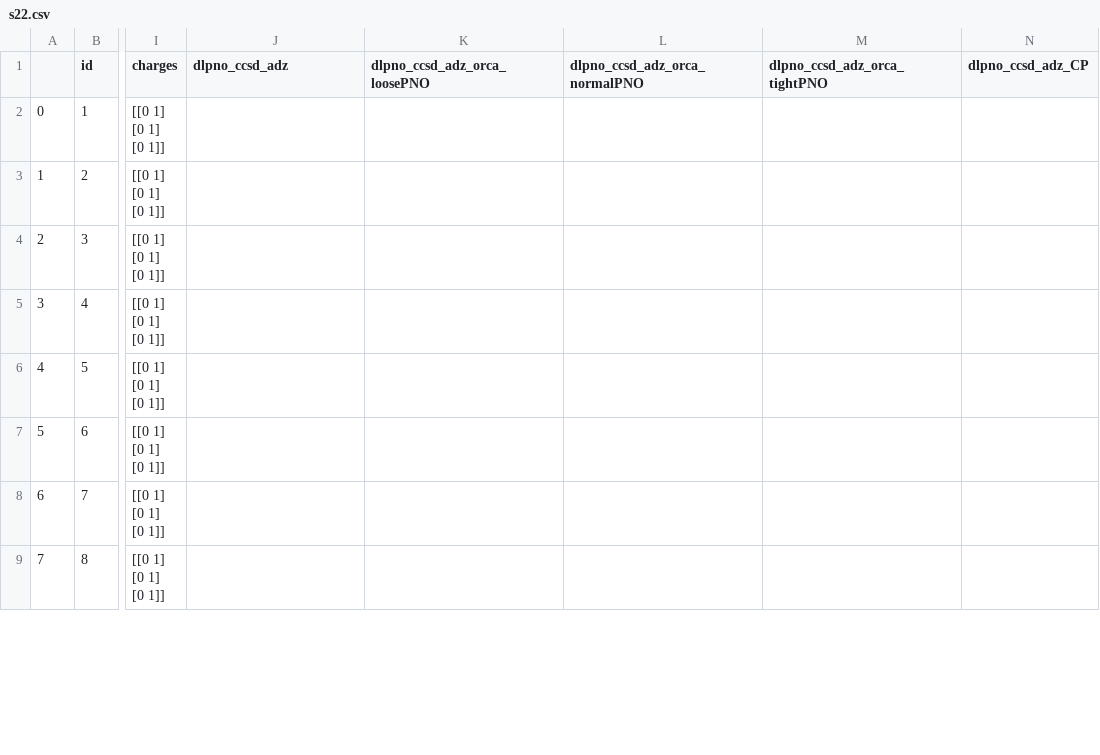
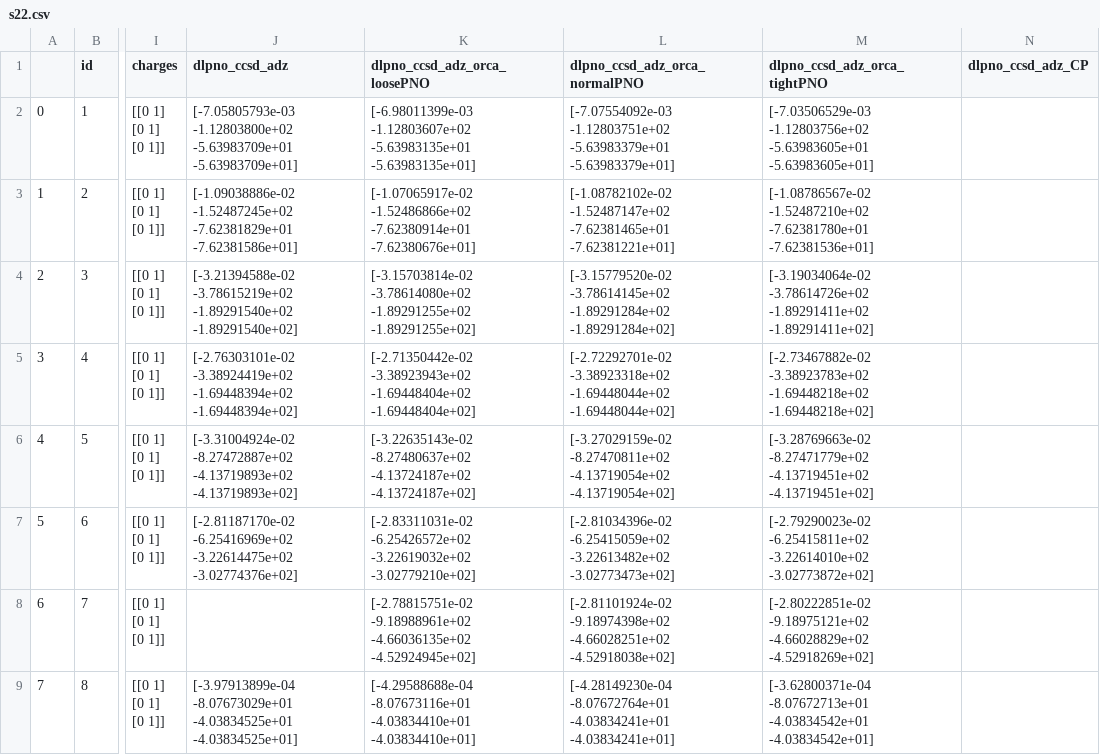
Before and after one commit to Awallace3/dlpno_testing, a CSV file: s22.csv, drawn as a sheet; only a part is shown, gaps mark what is left out; the diff covers the shown part only; the diff names each change by its address in the sheet, - before the commit and + after, or states it on an @@ line.

```diff
--- a/s22.csv
+++ b/s22.csv
-J2 (dlpno_ccsd_adz): (empty)
+J2 (dlpno_ccsd_adz): [-7.05805793e-03 -1.12803800e+02 -5.63983709e+01 -5.63983709e+01]
-K2 (dlpno_ccsd_adz_orca_loosePNO): (empty)
+K2 (dlpno_ccsd_adz_orca_loosePNO): [-6.98011399e-03 -1.12803607e+02 -5.63983135e+01 -5.63983135e+01]
-L2 (dlpno_ccsd_adz_orca_normalPNO): (empty)
+L2 (dlpno_ccsd_adz_orca_normalPNO): [-7.07554092e-03 -1.12803751e+02 -5.63983379e+01 -5.63983379e+01]
-M2 (dlpno_ccsd_adz_orca_tightPNO): (empty)
+M2 (dlpno_ccsd_adz_orca_tightPNO): [-7.03506529e-03 -1.12803756e+02 -5.63983605e+01 -5.63983605e+01]
-J3 (dlpno_ccsd_adz): (empty)
+J3 (dlpno_ccsd_adz): [-1.09038886e-02 -1.52487245e+02 -7.62381829e+01 -7.62381586e+01]
-K3 (dlpno_ccsd_adz_orca_loosePNO): (empty)
+K3 (dlpno_ccsd_adz_orca_loosePNO): [-1.07065917e-02 -1.52486866e+02 -7.62380914e+01 -7.62380676e+01]
-L3 (dlpno_ccsd_adz_orca_normalPNO): (empty)
+L3 (dlpno_ccsd_adz_orca_normalPNO): [-1.08782102e-02 -1.52487147e+02 -7.62381465e+01 -7.62381221e+01]
-M3 (dlpno_ccsd_adz_orca_tightPNO): (empty)
+M3 (dlpno_ccsd_adz_orca_tightPNO): [-1.08786567e-02 -1.52487210e+02 -7.62381780e+01 -7.62381536e+01]
-J4 (dlpno_ccsd_adz): (empty)
+J4 (dlpno_ccsd_adz): [-3.21394588e-02 -3.78615219e+02 -1.89291540e+02 -1.89291540e+02]
-K4 (dlpno_ccsd_adz_orca_loosePNO): (empty)
+K4 (dlpno_ccsd_adz_orca_loosePNO): [-3.15703814e-02 -3.78614080e+02 -1.89291255e+02 -1.89291255e+02]
-L4 (dlpno_ccsd_adz_orca_normalPNO): (empty)
+L4 (dlpno_ccsd_adz_orca_normalPNO): [-3.15779520e-02 -3.78614145e+02 -1.89291284e+02 -1.89291284e+02]
-M4 (dlpno_ccsd_adz_orca_tightPNO): (empty)
+M4 (dlpno_ccsd_adz_orca_tightPNO): [-3.19034064e-02 -3.78614726e+02 -1.89291411e+02 -1.89291411e+02]
-J5 (dlpno_ccsd_adz): (empty)
+J5 (dlpno_ccsd_adz): [-2.76303101e-02 -3.38924419e+02 -1.69448394e+02 -1.69448394e+02]
-K5 (dlpno_ccsd_adz_orca_loosePNO): (empty)
+K5 (dlpno_ccsd_adz_orca_loosePNO): [-2.71350442e-02 -3.38923943e+02 -1.69448404e+02 -1.69448404e+02]
-L5 (dlpno_ccsd_adz_orca_normalPNO): (empty)
+L5 (dlpno_ccsd_adz_orca_normalPNO): [-2.72292701e-02 -3.38923318e+02 -1.69448044e+02 -1.69448044e+02]
-M5 (dlpno_ccsd_adz_orca_tightPNO): (empty)
+M5 (dlpno_ccsd_adz_orca_tightPNO): [-2.73467882e-02 -3.38923783e+02 -1.69448218e+02 -1.69448218e+02]
-J6 (dlpno_ccsd_adz): (empty)
+J6 (dlpno_ccsd_adz): [-3.31004924e-02 -8.27472887e+02 -4.13719893e+02 -4.13719893e+02]
-K6 (dlpno_ccsd_adz_orca_loosePNO): (empty)
+K6 (dlpno_ccsd_adz_orca_loosePNO): [-3.22635143e-02 -8.27480637e+02 -4.13724187e+02 -4.13724187e+02]
-L6 (dlpno_ccsd_adz_orca_normalPNO): (empty)
+L6 (dlpno_ccsd_adz_orca_normalPNO): [-3.27029159e-02 -8.27470811e+02 -4.13719054e+02 -4.13719054e+02]
-M6 (dlpno_ccsd_adz_orca_tightPNO): (empty)
+M6 (dlpno_ccsd_adz_orca_tightPNO): [-3.28769663e-02 -8.27471779e+02 -4.13719451e+02 -4.13719451e+02]
-J7 (dlpno_ccsd_adz): (empty)
+J7 (dlpno_ccsd_adz): [-2.81187170e-02 -6.25416969e+02 -3.22614475e+02 -3.02774376e+02]
-K7 (dlpno_ccsd_adz_orca_loosePNO): (empty)
+K7 (dlpno_ccsd_adz_orca_loosePNO): [-2.83311031e-02 -6.25426572e+02 -3.22619032e+02 -3.02779210e+02]
-L7 (dlpno_ccsd_adz_orca_normalPNO): (empty)
+L7 (dlpno_ccsd_adz_orca_normalPNO): [-2.81034396e-02 -6.25415059e+02 -3.22613482e+02 -3.02773473e+02]
-M7 (dlpno_ccsd_adz_orca_tightPNO): (empty)
+M7 (dlpno_ccsd_adz_orca_tightPNO): [-2.79290023e-02 -6.25415811e+02 -3.22614010e+02 -3.02773872e+02]
-K8 (dlpno_ccsd_adz_orca_loosePNO): (empty)
+K8 (dlpno_ccsd_adz_orca_loosePNO): [-2.78815751e-02 -9.18988961e+02 -4.66036135e+02 -4.52924945e+02]
-L8 (dlpno_ccsd_adz_orca_normalPNO): (empty)
+L8 (dlpno_ccsd_adz_orca_normalPNO): [-2.81101924e-02 -9.18974398e+02 -4.66028251e+02 -4.52918038e+02]
-M8 (dlpno_ccsd_adz_orca_tightPNO): (empty)
+M8 (dlpno_ccsd_adz_orca_tightPNO): [-2.80222851e-02 -9.18975121e+02 -4.66028829e+02 -4.52918269e+02]
-J9 (dlpno_ccsd_adz): (empty)
+J9 (dlpno_ccsd_adz): [-3.97913899e-04 -8.07673029e+01 -4.03834525e+01 -4.03834525e+01]
-K9 (dlpno_ccsd_adz_orca_loosePNO): (empty)
+K9 (dlpno_ccsd_adz_orca_loosePNO): [-4.29588688e-04 -8.07673116e+01 -4.03834410e+01 -4.03834410e+01]
-L9 (dlpno_ccsd_adz_orca_normalPNO): (empty)
+L9 (dlpno_ccsd_adz_orca_normalPNO): [-4.28149230e-04 -8.07672764e+01 -4.03834241e+01 -4.03834241e+01]
-M9 (dlpno_ccsd_adz_orca_tightPNO): (empty)
+M9 (dlpno_ccsd_adz_orca_tightPNO): [-3.62800371e-04 -8.07672713e+01 -4.03834542e+01 -4.03834542e+01]
```
Also changed, not shown: 45 edited cells elsewhere in this file, 5 other files.
